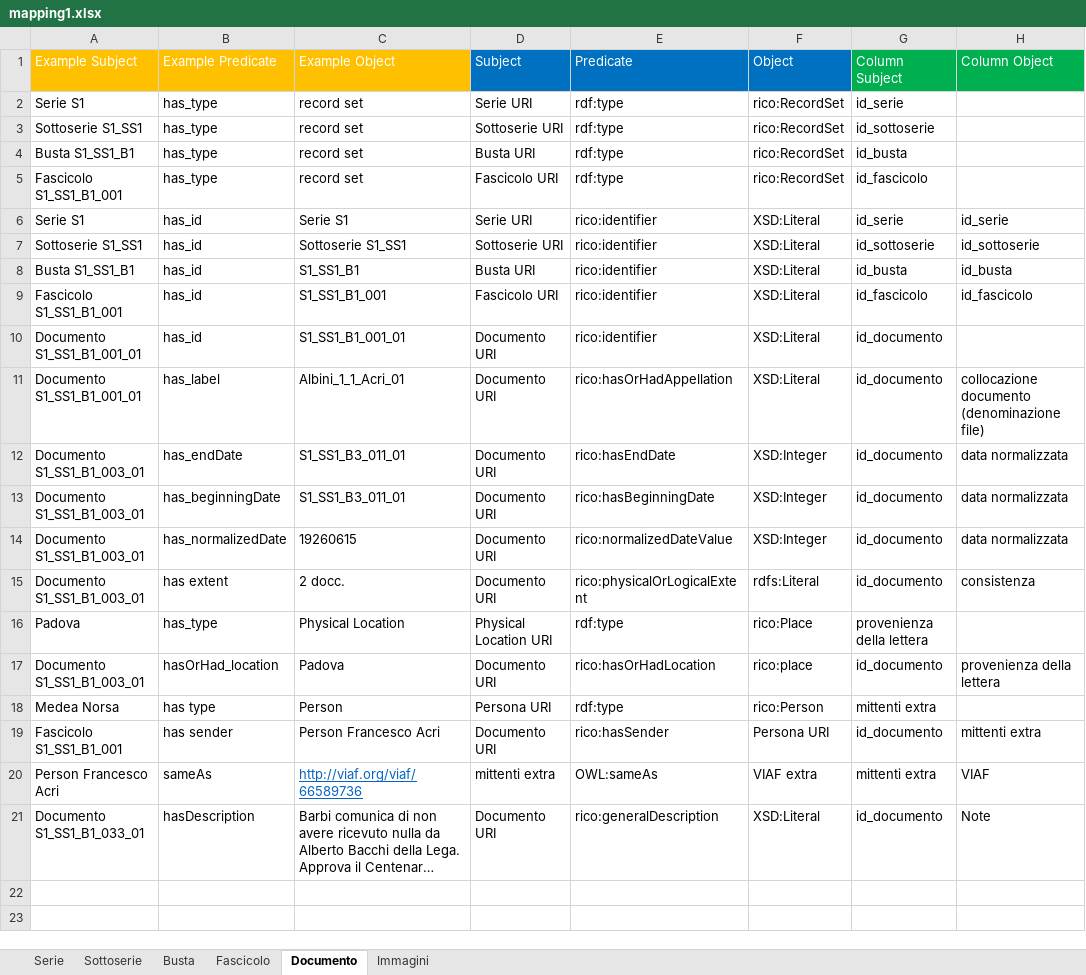
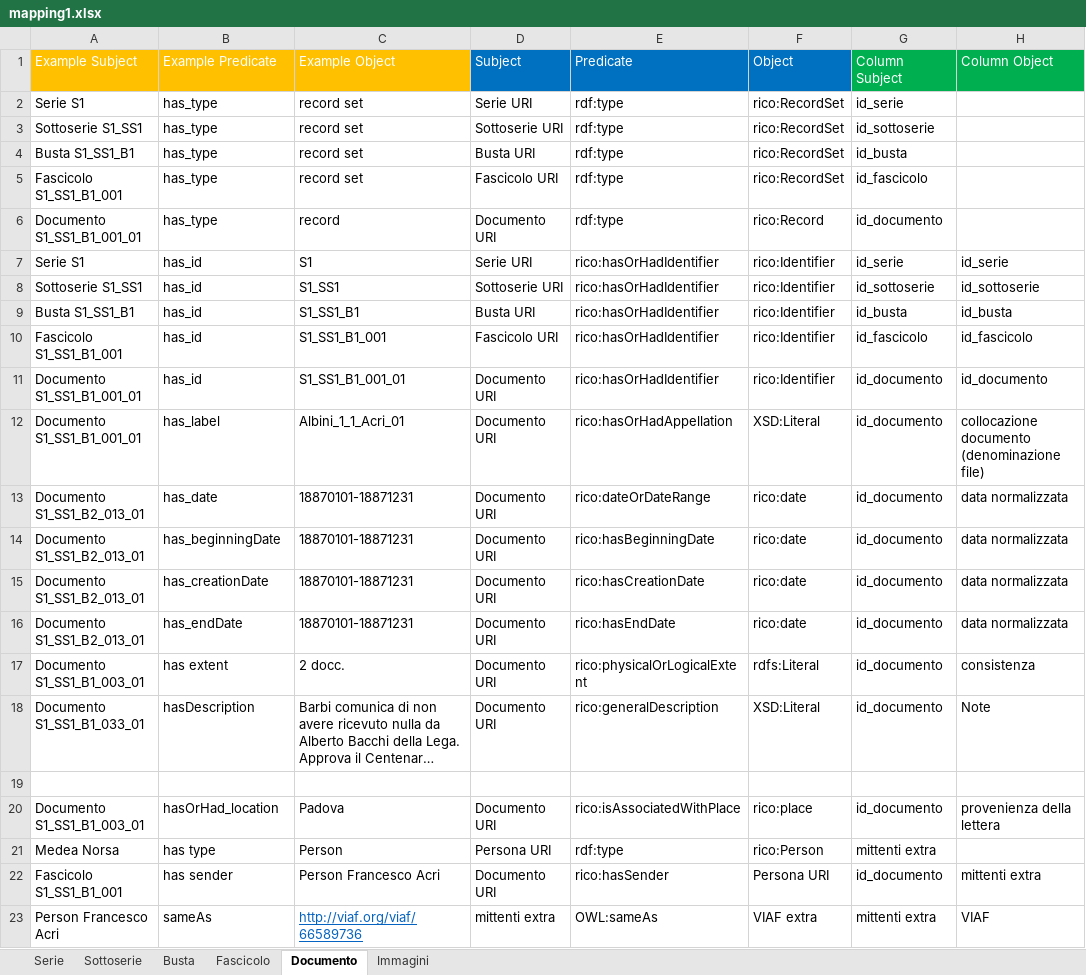
Before and after one commit to ThIheb/Internship, an Excel workbook: mapping1.xlsx, sheet Documento, drawn as a sheet; long unchanged cells end in …; values as stored, in another font and other column widths than the file's, no borders; addresses are those after the commit; the diff names each change by its address in the sheet, - before the commit and + after, or states it on an @@ line.

Commit message:
Updated Script
Script Update: Date handling new logic that creates a custom entity and binds properties to it
Update to rico:title handling
Geonames features like long and lat added to place entities
Updates to the mapping excel sheet

```diff
--- a/mapping1.xlsx (sheet Documento)
+++ b/mapping1.xlsx (sheet Documento)
+row 6: Documento S1_SS1_B1_001_01 | has_type | record | Documento URI | rdf:type | rico:Record | id_documento
-C7 (Example Object): Serie S1
+C7 (Example Object): S1
-E7:E11 (Predicate): rico:identifier
+E7:E11 (Predicate): rico:hasOrHadIdentifier
-F7:F11 (Object): XSD:Literal
+F7:F11 (Object): rico:Identifier
-C8 (Example Object): Sottoserie S1_SS1
+C8 (Example Object): S1_SS1
-H11 (Column Object): (empty)
+H11 (Column Object): id_documento
-A13:A15 (Example Subject): Documento S1_SS1_B1_003_01
+A13:A15 (Example Subject): Documento S1_SS1_B2_013_01
-B13 (Example Predicate): has_endDate
+B13 (Example Predicate): has_date
-C13:C14 (Example Object): S1_SS1_B3_011_01
+C13:C14 (Example Object): 18870101-18871231
-E13 (Predicate): rico:hasEndDate
+E13 (Predicate): rico:dateOrDateRange
-F13:F15 (Object): XSD:Integer
+F13:F15 (Object): rico:date
-B15 (Example Predicate): has_normalizedDate
+B15 (Example Predicate): has_creationDate
-C15 (Example Object): 19260615
+C15 (Example Object): 18870101-18871231
-E15 (Predicate): rico:normalizedDateValue
+E15 (Predicate): rico:hasCreationDate
+row 16: Documento S1_SS1_B2_013_01 | has_endDate | 18870101-18871231 | Documento URI | rico:hasEndDate | rico:date | id_documento | data normalizzata
@@ row 21 moved to row 18: Documento S1_SS1_B1_033_01 @@
-row 19: Padova | has_type | Physical Location | Physical Location URI | rdf:type | rico:Place | provenienza della lettera
+row 19: (empty)
-E20 (Predicate): rico:hasOrHadLocation
+E20 (Predicate): rico:isAssociatedWithPlace
```
Also changed, not shown: sheet Sottoserie, sheet Serie, sheet Fascicolo, sheet Immagini, sheet Busta, 2 other files.
